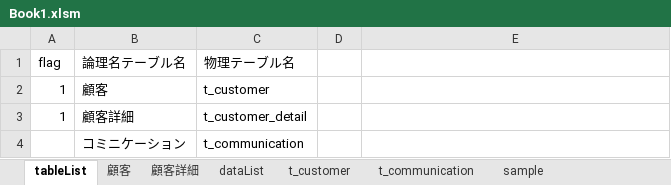
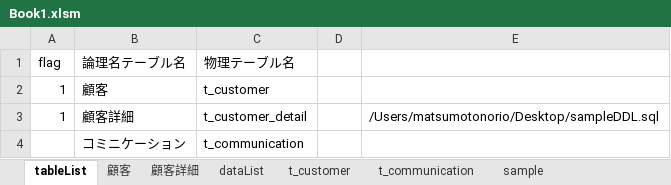
Before and after one commit to umanari145/VBA, an Excel workbook: Book1.xlsm, sheet tableList, drawn as a sheet; values as stored, in another font and other column widths than the file's, no borders; the diff names each change by its address in the sheet, - before the commit and + after, or states it on an @@ line.

```diff
--- a/Book1.xlsm (sheet tableList)
+++ b/Book1.xlsm (sheet tableList)
-E3: (empty)
+E3: /Users/matsumotonorio/Desktop/sampleDDL.sql
```
Also changed, not shown: 1 other file.
